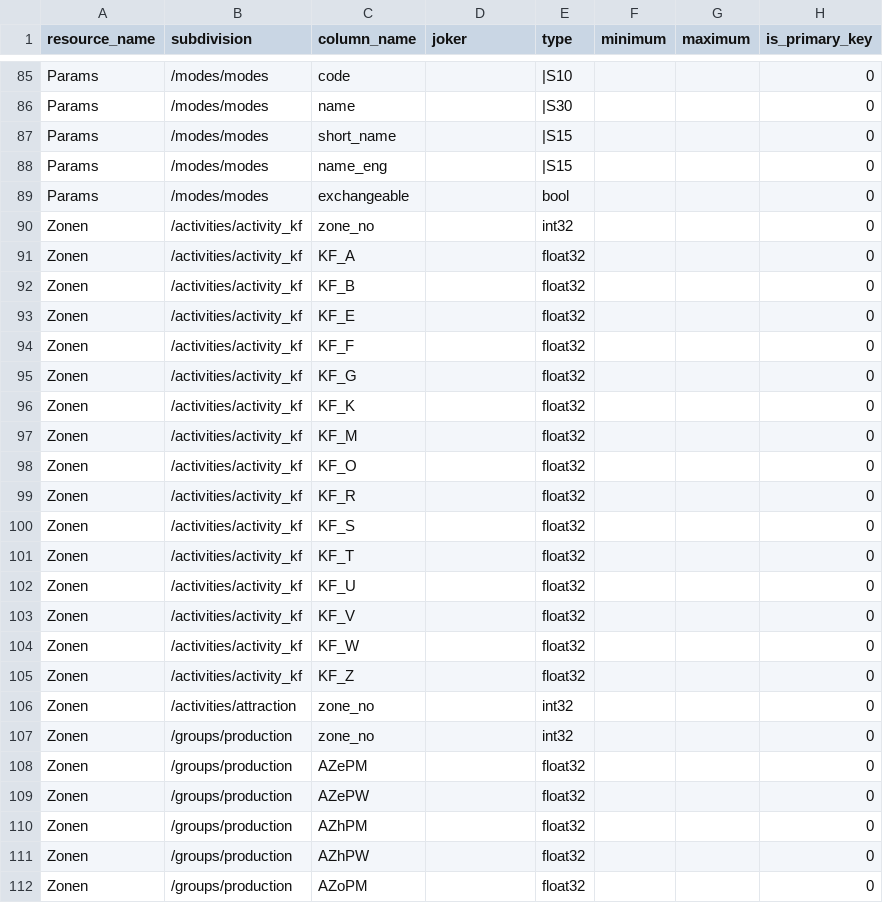
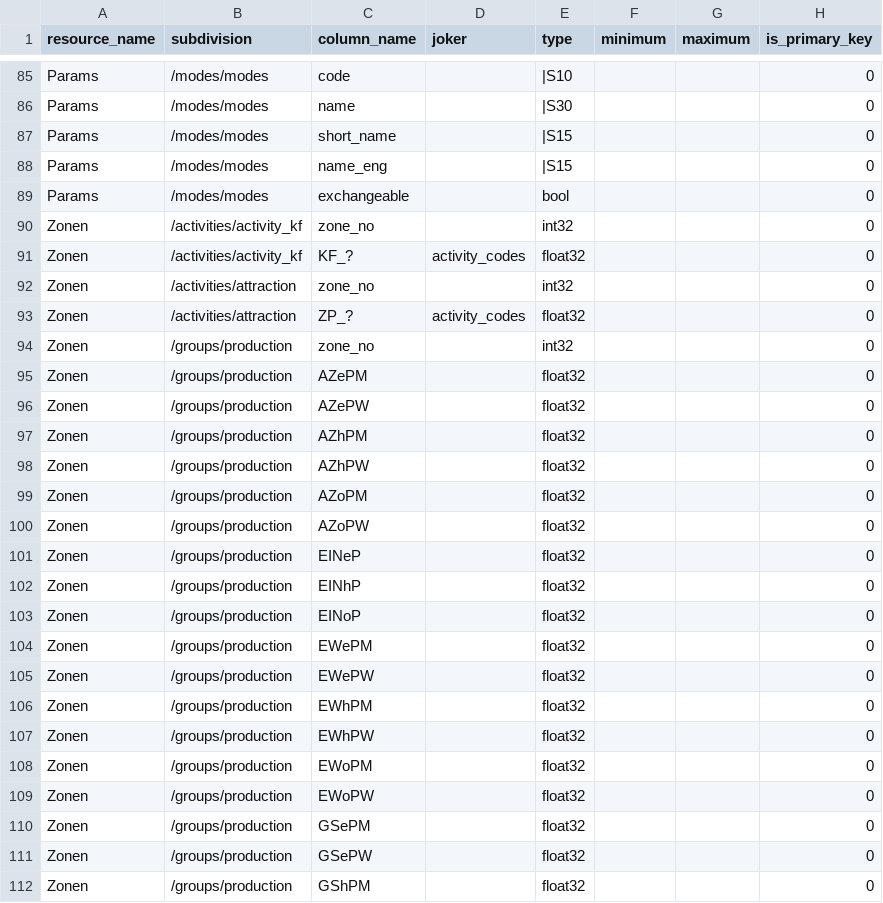
Before and after one commit to ChrFr/gui_vm, a CSV file: src/gui_vm/config/Maxem/Maxem_columns.csv, drawn as a sheet; only a part is shown, gaps mark what is left out; the shorter side is filled out with more unchanged rows.

Commit message:
dynamic adding of columns; additional dynamic columns in Maxem

```diff
--- a/src/gui_vm/config/Maxem/Maxem_columns.csv
+++ b/src/gui_vm/config/Maxem/Maxem_columns.csv
@@ -90,18 +90,5 @@ Params;/modes/modes;exchangeable;;bool;;;0
 Zonen;/activities/activity_kf;zone_no;;int32;;;0
-Zonen;/activities/activity_kf;KF_A;;float32;;;0
-Zonen;/activities/activity_kf;KF_B;;float32;;;0
-Zonen;/activities/activity_kf;KF_E;;float32;;;0
-Zonen;/activities/activity_kf;KF_F;;float32;;;0
-Zonen;/activities/activity_kf;KF_G;;float32;;;0
-Zonen;/activities/activity_kf;KF_K;;float32;;;0
-Zonen;/activities/activity_kf;KF_M;;float32;;;0
-Zonen;/activities/activity_kf;KF_O;;float32;;;0
-Zonen;/activities/activity_kf;KF_R;;float32;;;0
-Zonen;/activities/activity_kf;KF_S;;float32;;;0
-Zonen;/activities/activity_kf;KF_T;;float32;;;0
-Zonen;/activities/activity_kf;KF_U;;float32;;;0
-Zonen;/activities/activity_kf;KF_V;;float32;;;0
-Zonen;/activities/activity_kf;KF_W;;float32;;;0
-Zonen;/activities/activity_kf;KF_Z;;float32;;;0
+Zonen;/activities/activity_kf;KF_?;activity_codes;float32;;;0
 Zonen;/activities/attraction;zone_no;;int32;;;0
+Zonen;/activities/attraction;ZP_?;activity_codes;float32;;;0
 Zonen;/groups/production;zone_no;;int32;;;0
```
Also changed, not shown: 5 other files.
